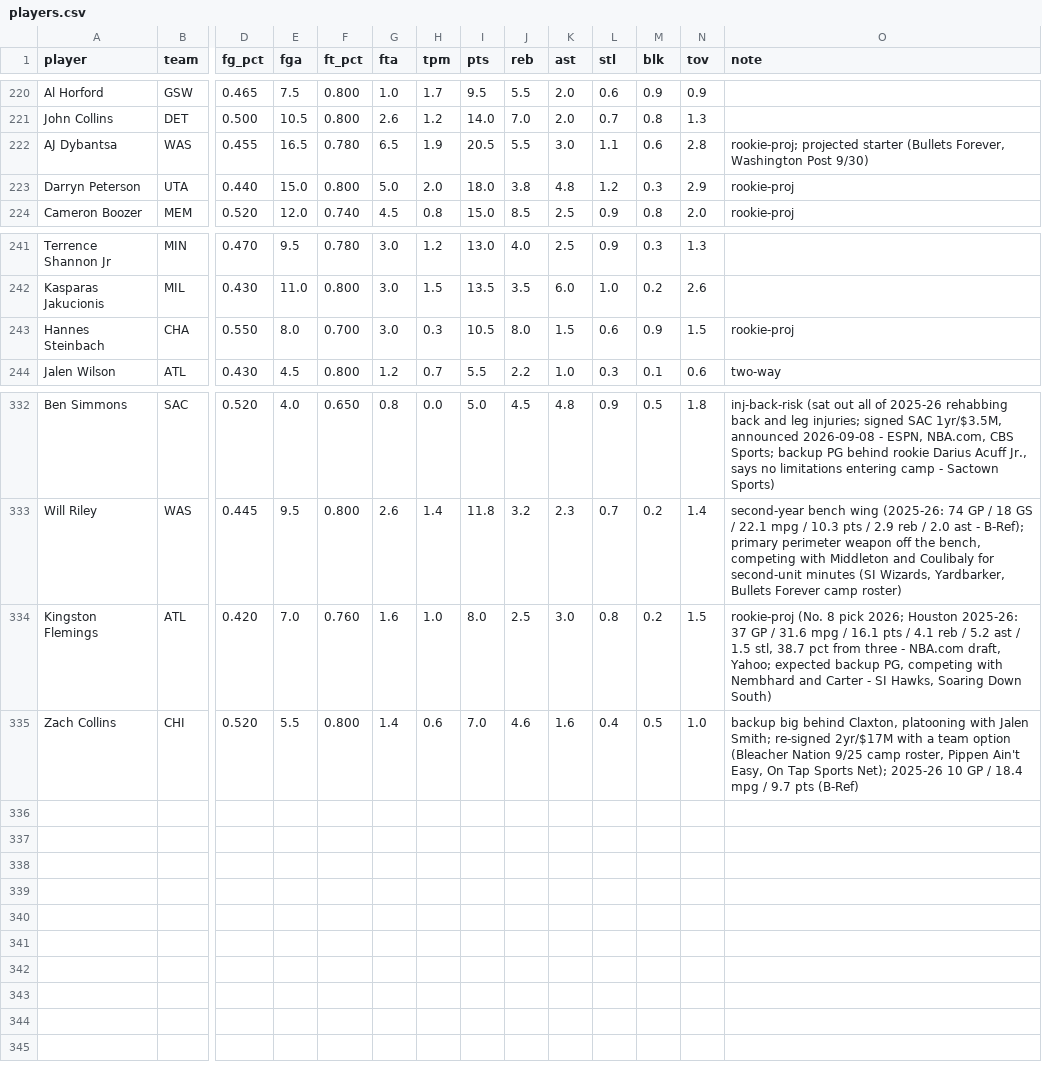
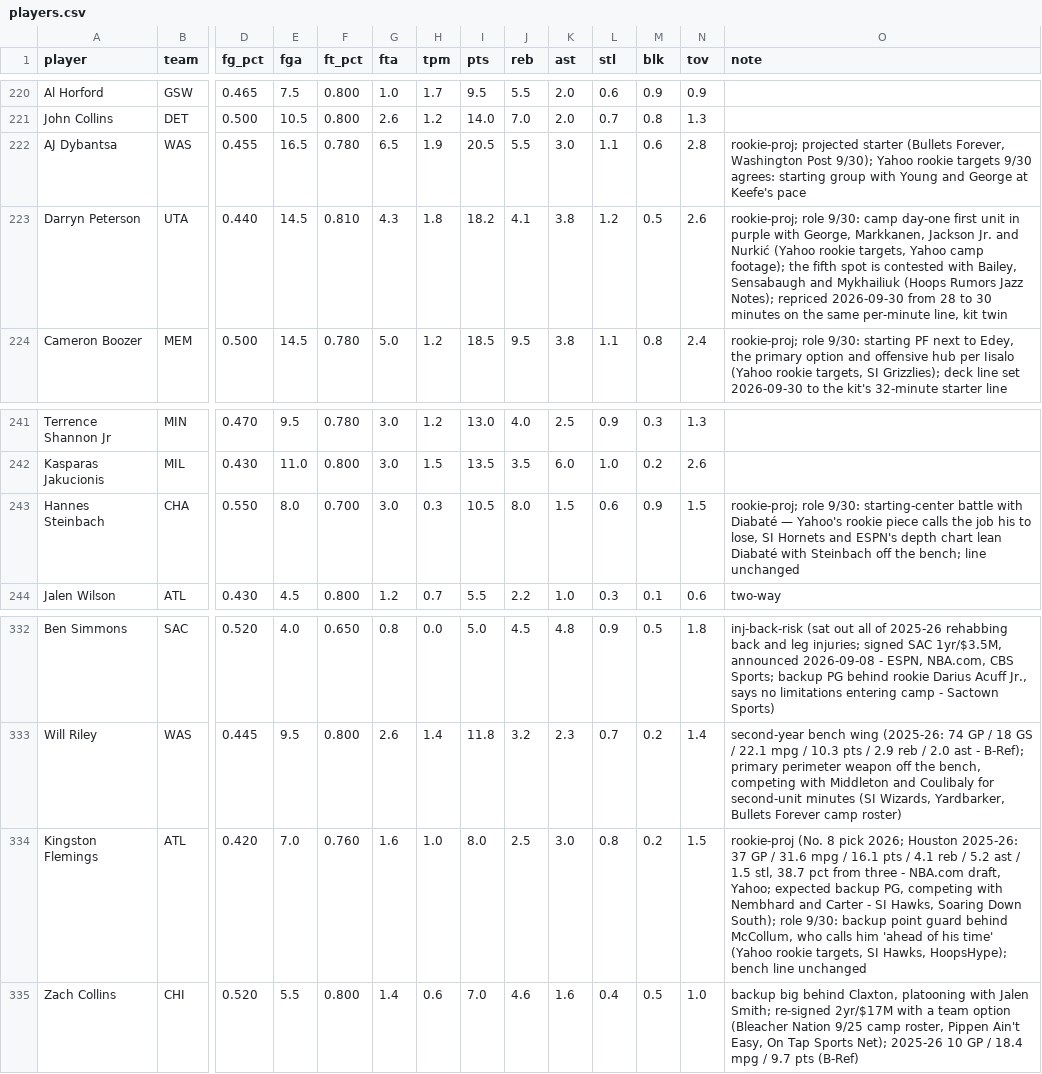
Before and after one commit to nic095layson/yahoo-fantasy-basketball, a CSV file: data/players.csv, drawn as a sheet; only a part is shown, gaps mark what is left out; the diff covers the shown part only; the diff names each change by its address in the sheet, - before the commit and + after, or states it on an @@ line.

```diff
--- a/data/players.csv
+++ b/data/players.csv
-O222 (note): …Washington Post 9/30)
+O222 (note): …Washington Post 9/30); Yahoo rookie targets 9/30 agrees: starting group with Young and George at Keefe's pace
-E223 (fga): 15.0
+E223 (fga): 14.5
-F223 (ft_pct): 0.800
+F223 (ft_pct): 0.810
-G223 (fta): 5.0
+G223 (fta): 4.3
-H223 (tpm): 2.0
+H223 (tpm): 1.8
-I223 (pts): 18.0
+I223 (pts): 18.2
-J223 (reb): 3.8
+J223 (reb): 4.1
-K223 (ast): 4.8
+K223 (ast): 3.8
-M223 (blk): 0.3
+M223 (blk): 0.5
-N223 (tov): 2.9
+N223 (tov): 2.6
-O223 (note): rookie-proj
+O223 (note): rookie-proj; role 9/30: camp day-one first unit in purple with George, Markkanen, Jackson Jr. and Nurkić (Yahoo rookie targets, Yahoo camp footage); the fifth spot is contested with Bailey, Sensabaugh and Mykhailiuk (Hoops Rumors Jazz Notes); repriced 2026-09-30 from 28 to 30 minutes on the same per-minute line, kit twin
-D224 (fg_pct): 0.520
+D224 (fg_pct): 0.500
-E224 (fga): 12.0
+E224 (fga): 14.5
-F224 (ft_pct): 0.740
+F224 (ft_pct): 0.780
-G224 (fta): 4.5
+G224 (fta): 5.0
-H224 (tpm): 0.8
+H224 (tpm): 1.2
-I224 (pts): 15.0
+I224 (pts): 18.5
-J224 (reb): 8.5
+J224 (reb): 9.5
-K224 (ast): 2.5
+K224 (ast): 3.8
-L224 (stl): 0.9
+L224 (stl): 1.1
-N224 (tov): 2.0
+N224 (tov): 2.4
-O224 (note): rookie-proj
+O224 (note): rookie-proj; role 9/30: starting PF next to Edey, the primary option and offensive hub per Iisalo (Yahoo rookie targets, SI Grizzlies); deck line set 2026-09-30 to the kit's 32-minute starter line
-O243 (note): rookie-proj
+O243 (note): rookie-proj; role 9/30: starting-center battle with Diabaté — Yahoo's rookie piece calls the job his to lose, SI Hornets and ESPN's depth chart lean Diabaté with Steinbach off the bench; line unchanged
-O334 (note): …Soaring Down South)
+O334 (note): …Soaring Down South); role 9/30: backup point guard behind McCollum, who calls him 'ahead of his time' (Yahoo rookie targets, SI Hawks, HoopsHype); bench line unchanged
```
Also changed, not shown: 42 edited cells elsewhere in this file, data/kit-snapshot.csv, 4 other files.
